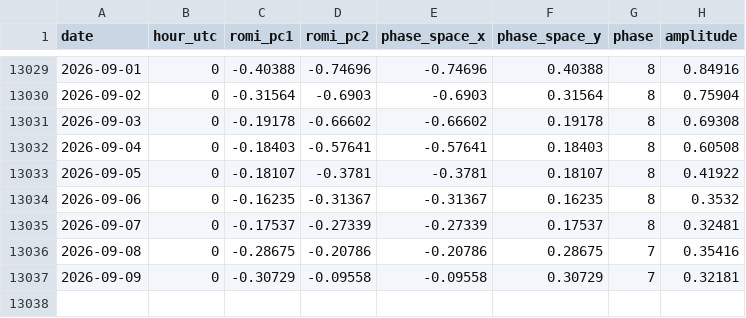
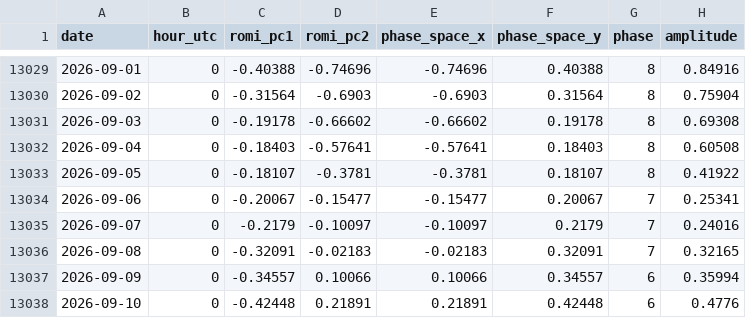
Before and after one commit to mat-tv/climate-ocean-indices, a CSV file: data/mjo.csv, drawn as a sheet; only a part is shown, gaps mark what is left out.

```diff
--- a/data/mjo.csv
+++ b/data/mjo.csv
@@ -13033,5 +13033,6 @@ date,hour_utc,romi_pc1,romi_pc2,phase_space_x,phase_space_y,phase,amplitude
 2026-09-05,0,-0.18107,-0.3781,-0.3781,0.18107,8,0.41922
-2026-09-06,0,-0.16235,-0.31367,-0.31367,0.16235,8,0.3532
-2026-09-07,0,-0.17537,-0.27339,-0.27339,0.17537,8,0.32481
-2026-09-08,0,-0.28675,-0.20786,-0.20786,0.28675,7,0.35416
-2026-09-09,0,-0.30729,-0.09558,-0.09558,0.30729,7,0.32181
+2026-09-06,0,-0.20067,-0.15477,-0.15477,0.20067,7,0.25341
+2026-09-07,0,-0.2179,-0.10097,-0.10097,0.2179,7,0.24016
+2026-09-08,0,-0.32091,-0.02183,-0.02183,0.32091,7,0.32165
+2026-09-09,0,-0.34557,0.10066,0.10066,0.34557,6,0.35994
+2026-09-10,0,-0.42448,0.21891,0.21891,0.42448,6,0.4776
```
Also changed, not shown: data/sam.csv, data/sea_ice.csv, 17 other files.
